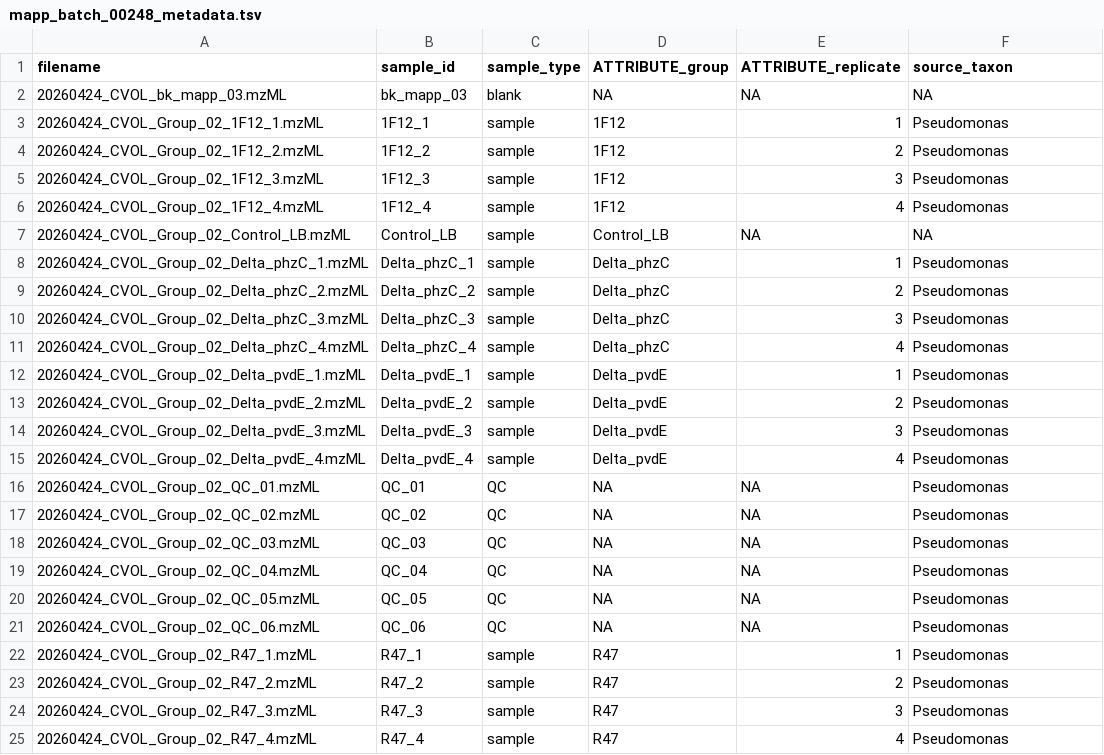
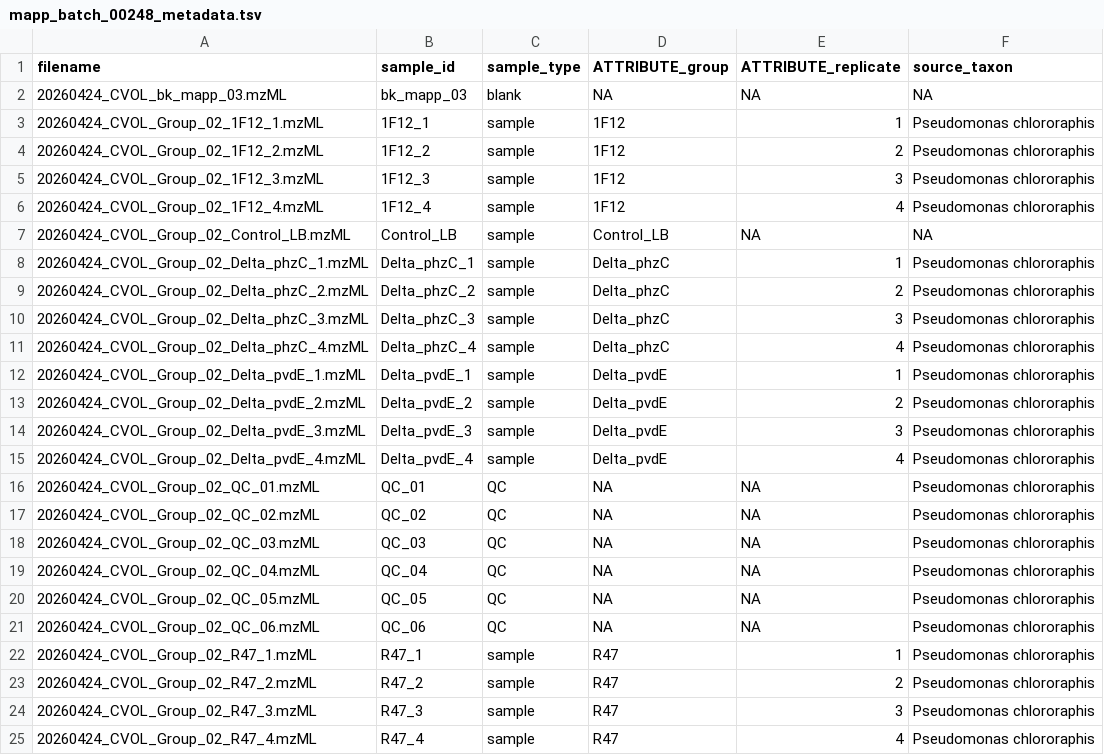
Before and after one commit to commons-teaching/group-02, a TSV file: docs/mapp_project_00050/mapp_batch_00248/metadata/treated/mapp_batch_00248_metadata.tsv, drawn as a sheet.

Commit message:
edited taxon name

```diff
--- a/docs/mapp_project_00050/mapp_batch_00248/metadata/treated/mapp_batch_00248_metadata.tsv
+++ b/docs/mapp_project_00050/mapp_batch_00248/metadata/treated/mapp_batch_00248_metadata.tsv
@@ -2,24 +2,24 @@ filename	sample_id	sample_type	ATTRIBUTE_group	ATTRIBUTE_replicate	source_taxon
 20260424_CVOL_bk_mapp_03.mzML	bk_mapp_03	blank	NA	NA	NA
-20260424_CVOL_Group_02_1F12_1.mzML	1F12_1	sample	1F12	1	Pseudomonas
-20260424_CVOL_Group_02_1F12_2.mzML	1F12_2	sample	1F12	2	Pseudomonas
-20260424_CVOL_Group_02_1F12_3.mzML	1F12_3	sample	1F12	3	Pseudomonas
-20260424_CVOL_Group_02_1F12_4.mzML	1F12_4	sample	1F12	4	Pseudomonas
+20260424_CVOL_Group_02_1F12_1.mzML	1F12_1	sample	1F12	1	Pseudomonas chlororaphis
+20260424_CVOL_Group_02_1F12_2.mzML	1F12_2	sample	1F12	2	Pseudomonas chlororaphis
+20260424_CVOL_Group_02_1F12_3.mzML	1F12_3	sample	1F12	3	Pseudomonas chlororaphis
+20260424_CVOL_Group_02_1F12_4.mzML	1F12_4	sample	1F12	4	Pseudomonas chlororaphis
 20260424_CVOL_Group_02_Control_LB.mzML	Control_LB	sample	Control_LB	NA	NA
-20260424_CVOL_Group_02_Delta_phzC_1.mzML	Delta_phzC_1	sample	Delta_phzC	1	Pseudomonas
-20260424_CVOL_Group_02_Delta_phzC_2.mzML	Delta_phzC_2	sample	Delta_phzC	2	Pseudomonas
-20260424_CVOL_Group_02_Delta_phzC_3.mzML	Delta_phzC_3	sample	Delta_phzC	3	Pseudomonas
-20260424_CVOL_Group_02_Delta_phzC_4.mzML	Delta_phzC_4	sample	Delta_phzC	4	Pseudomonas
-20260424_CVOL_Group_02_Delta_pvdE_1.mzML	Delta_pvdE_1	sample	Delta_pvdE	1	Pseudomonas
-20260424_CVOL_Group_02_Delta_pvdE_2.mzML	Delta_pvdE_2	sample	Delta_pvdE	2	Pseudomonas
-20260424_CVOL_Group_02_Delta_pvdE_3.mzML	Delta_pvdE_3	sample	Delta_pvdE	3	Pseudomonas
-20260424_CVOL_Group_02_Delta_pvdE_4.mzML	Delta_pvdE_4	sample	Delta_pvdE	4	Pseudomonas
-20260424_CVOL_Group_02_QC_01.mzML	QC_01	QC	NA	NA	Pseudomonas
-20260424_CVOL_Group_02_QC_02.mzML	QC_02	QC	NA	NA	Pseudomonas
-20260424_CVOL_Group_02_QC_03.mzML	QC_03	QC	NA	NA	Pseudomonas
-20260424_CVOL_Group_02_QC_04.mzML	QC_04	QC	NA	NA	Pseudomonas
-20260424_CVOL_Group_02_QC_05.mzML	QC_05	QC	NA	NA	Pseudomonas
-20260424_CVOL_Group_02_QC_06.mzML	QC_06	QC	NA	NA	Pseudomonas
-20260424_CVOL_Group_02_R47_1.mzML	R47_1	sample	R47	1	Pseudomonas
-20260424_CVOL_Group_02_R47_2.mzML	R47_2	sample	R47	2	Pseudomonas
-20260424_CVOL_Group_02_R47_3.mzML	R47_3	sample	R47	3	Pseudomonas
-20260424_CVOL_Group_02_R47_4.mzML	R47_4	sample	R47	4	Pseudomonas
+20260424_CVOL_Group_02_Delta_phzC_1.mzML	Delta_phzC_1	sample	Delta_phzC	1	Pseudomonas chlororaphis
+20260424_CVOL_Group_02_Delta_phzC_2.mzML	Delta_phzC_2	sample	Delta_phzC	2	Pseudomonas chlororaphis
+20260424_CVOL_Group_02_Delta_phzC_3.mzML	Delta_phzC_3	sample	Delta_phzC	3	Pseudomonas chlororaphis
+20260424_CVOL_Group_02_Delta_phzC_4.mzML	Delta_phzC_4	sample	Delta_phzC	4	Pseudomonas chlororaphis
+20260424_CVOL_Group_02_Delta_pvdE_1.mzML	Delta_pvdE_1	sample	Delta_pvdE	1	Pseudomonas chlororaphis
+20260424_CVOL_Group_02_Delta_pvdE_2.mzML	Delta_pvdE_2	sample	Delta_pvdE	2	Pseudomonas chlororaphis
+20260424_CVOL_Group_02_Delta_pvdE_3.mzML	Delta_pvdE_3	sample	Delta_pvdE	3	Pseudomonas chlororaphis
+20260424_CVOL_Group_02_Delta_pvdE_4.mzML	Delta_pvdE_4	sample	Delta_pvdE	4	Pseudomonas chlororaphis
+20260424_CVOL_Group_02_QC_01.mzML	QC_01	QC	NA	NA	Pseudomonas chlororaphis
+20260424_CVOL_Group_02_QC_02.mzML	QC_02	QC	NA	NA	Pseudomonas chlororaphis
+20260424_CVOL_Group_02_QC_03.mzML	QC_03	QC	NA	NA	Pseudomonas chlororaphis
+20260424_CVOL_Group_02_QC_04.mzML	QC_04	QC	NA	NA	Pseudomonas chlororaphis
+20260424_CVOL_Group_02_QC_05.mzML	QC_05	QC	NA	NA	Pseudomonas chlororaphis
+20260424_CVOL_Group_02_QC_06.mzML	QC_06	QC	NA	NA	Pseudomonas chlororaphis
+20260424_CVOL_Group_02_R47_1.mzML	R47_1	sample	R47	1	Pseudomonas chlororaphis
+20260424_CVOL_Group_02_R47_2.mzML	R47_2	sample	R47	2	Pseudomonas chlororaphis
+20260424_CVOL_Group_02_R47_3.mzML	R47_3	sample	R47	3	Pseudomonas chlororaphis
+20260424_CVOL_Group_02_R47_4.mzML	R47_4	sample	R47	4	Pseudomonas chlororaphis
```
